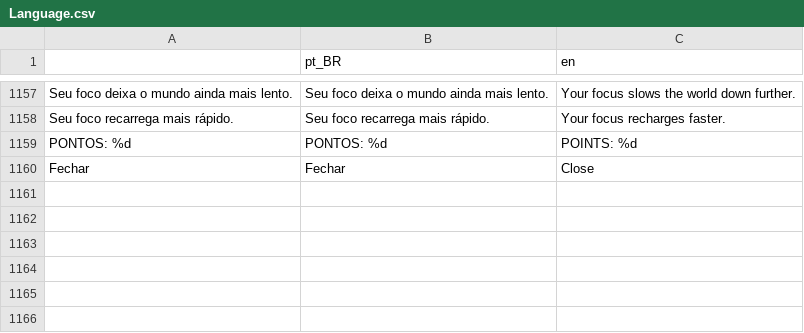
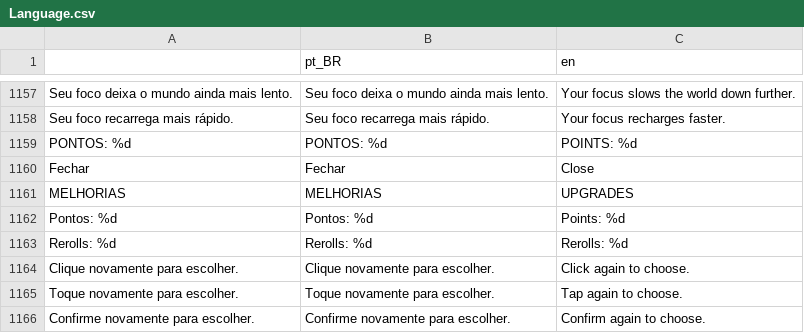
Before and after one commit to LucasCruz1377/chromatic_void, a CSV file: Language/Language.csv, drawn as a sheet; only a part is shown, gaps mark what is left out.

Commit message:
ui: transforma melhorias em tres hexagonos conectados
Usa os icones existentes em uma fileira sem espacamento, com destaque
na cor da melhoria e descricao lateral no primeiro clique. O segundo
clique confirma a compra pelo fluxo existente, incluindo validacao em rede.
Mantem pontos e rerolls compactos e adiciona teste de interacao e hitbox.

```diff
--- a/Language/Language.csv
+++ b/Language/Language.csv
@@ -1166 +1166,7 @@ PONTOS: %d,PONTOS: %d,POINTS: %d
 Fechar,Fechar,Close
+MELHORIAS,MELHORIAS,UPGRADES
+Pontos: %d,Pontos: %d,Points: %d
+Rerolls: %d,Rerolls: %d,Rerolls: %d
+Clique novamente para escolher.,Clique novamente para escolher.,Click again to choose.
+Toque novamente para escolher.,Toque novamente para escolher.,Tap again to choose.
+Confirme novamente para escolher.,Confirme novamente para escolher.,Confirm again to choose.
```
Also changed, not shown: 7 other files.
